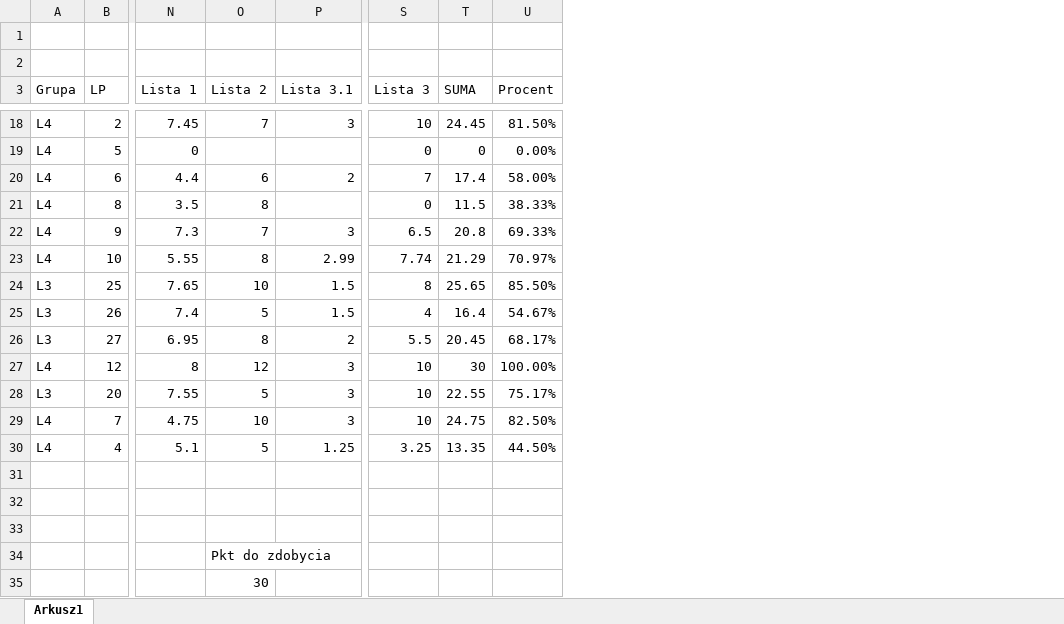
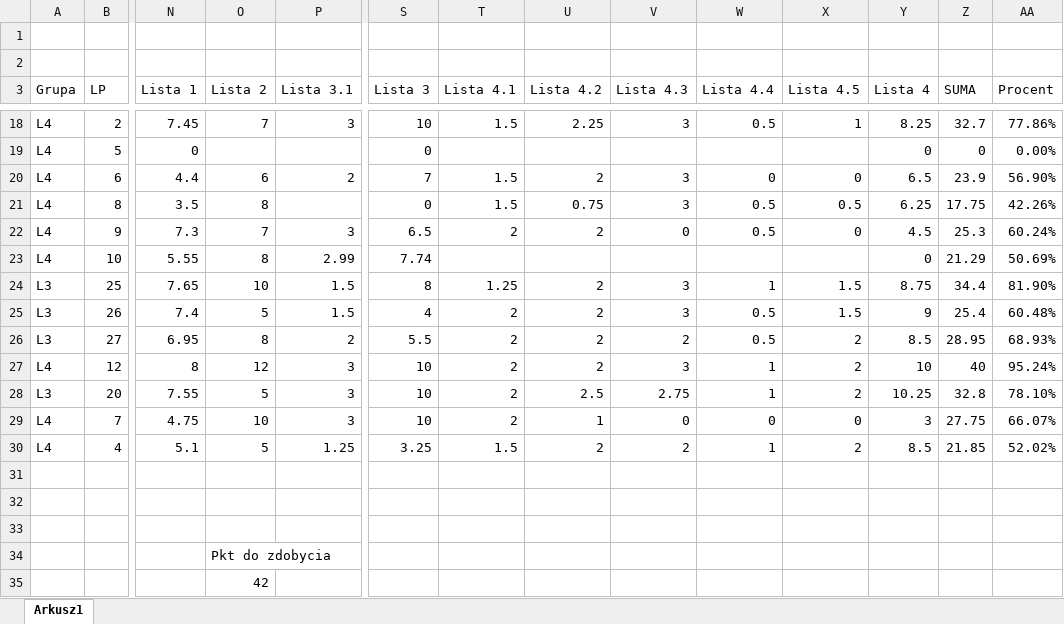
Before and after one commit to mpenarprz/BazyDanychI4, an Excel workbook: Laboratorium/Wyniki.xlsx, sheet Arkusz1, drawn as a sheet; only a part is shown, gaps mark what is left out; values as stored, in another font and other column widths than the file's, no borders; table styles not drawn; addresses are those after the commit; the diff covers the shown part only; the diff names each change by its address in the sheet, - before the commit and + after, or states it on an @@ line.

Commit message:
Lista 4

```diff
--- a/Laboratorium/Wyniki.xlsx (sheet Arkusz1)
+++ b/Laboratorium/Wyniki.xlsx (sheet Arkusz1)
+column T (Lista 4.1), rows 18-30: 1.5 |  | 1.5 | 1.5 | 2 |  | 1.25 | 2 | 2 | 2 | 2 | 2 | 1.5
+column U (Lista 4.2), rows 18-30: 2.25 |  | 2 | 0.75 | 2 |  | 2 | 2 | 2 | 2 | 2.5 | 1 | 2
+column V (Lista 4.3), rows 18-30: 3 |  | 3 | 3 | 0 |  | 3 | 3 | 2 | 3 | 2.75 | 0 | 2
+column W (Lista 4.4), rows 18-30: 0.5 |  | 0 | 0.5 | 0.5 |  | 1 | 0.5 | 0.5 | 1 | 1 | 0 | 1
+column X (Lista 4.5), rows 18-30: 1 |  | 0 | 0.5 | 0 |  | 1.5 | 1.5 | 2 | 2 | 2 | 0 | 2
+column Y (Lista 4), rows 18-30: 8.25 | 0 | 6.5 | 6.25 | 4.5 | 0 | 8.75 | 9 | 8.5 | 10 | 10.25 | 3 | 8.5
-Z18 (SUMA): 24.45
+Z18 (SUMA): 32.7
-AA18 (Procent): 81.50%
+AA18 (Procent): 77.86%
-Z20 (SUMA): 17.4
+Z20 (SUMA): 23.9
-AA20 (Procent): 58.00%
+AA20 (Procent): 56.90%
-Z21 (SUMA): 11.5
+Z21 (SUMA): 17.75
-AA21 (Procent): 38.33%
+AA21 (Procent): 42.26%
-Z22 (SUMA): 20.8
+Z22 (SUMA): 25.3
-AA22 (Procent): 69.33%
+AA22 (Procent): 60.24%
-AA23 (Procent): 70.97%
+AA23 (Procent): 50.69%
-Z24 (SUMA): 25.65
+Z24 (SUMA): 34.4
-AA24 (Procent): 85.50%
+AA24 (Procent): 81.90%
-Z25 (SUMA): 16.4
+Z25 (SUMA): 25.4
-AA25 (Procent): 54.67%
+AA25 (Procent): 60.48%
-Z26 (SUMA): 20.45
+Z26 (SUMA): 28.95
-AA26 (Procent): 68.17%
+AA26 (Procent): 68.93%
-Z27 (SUMA): 30
+Z27 (SUMA): 40
-AA27 (Procent): 100.00%
+AA27 (Procent): 95.24%
-Z28 (SUMA): 22.55
+Z28 (SUMA): 32.8
-AA28 (Procent): 75.17%
+AA28 (Procent): 78.10%
-Z29 (SUMA): 24.75
+Z29 (SUMA): 27.75
-AA29 (Procent): 82.50%
+AA29 (Procent): 66.07%
-Z30 (SUMA): 13.35
+Z30 (SUMA): 21.85
-AA30 (Procent): 44.50%
+AA30 (Procent): 52.02%
-O35 (Lista 2): 30
+O35 (Lista 2): 42
```
Also changed, not shown: 26 edited cells elsewhere in this sheet, formulas that keep their value, 1 other file.
